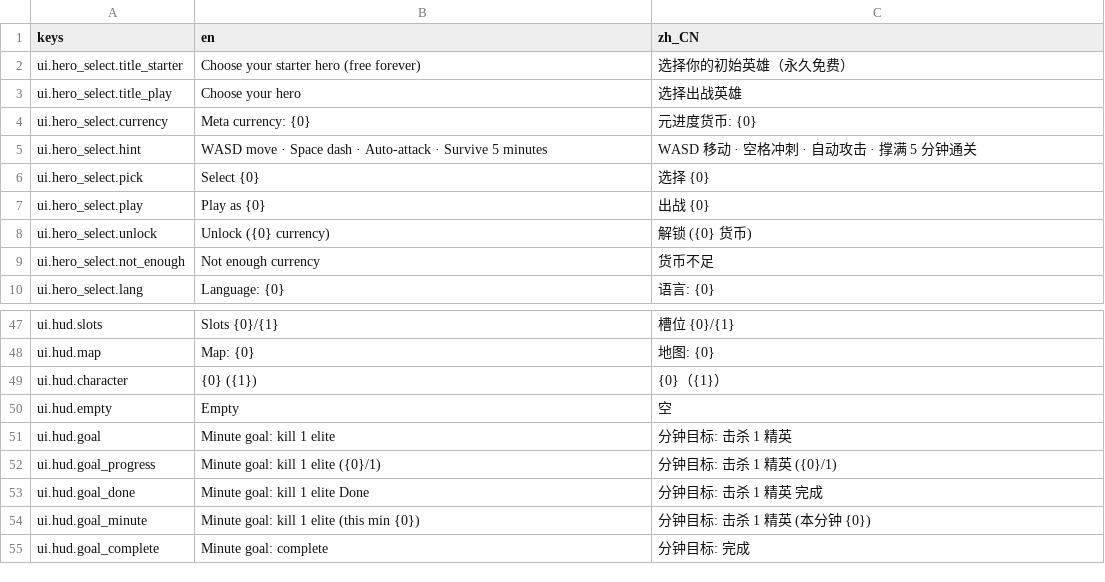
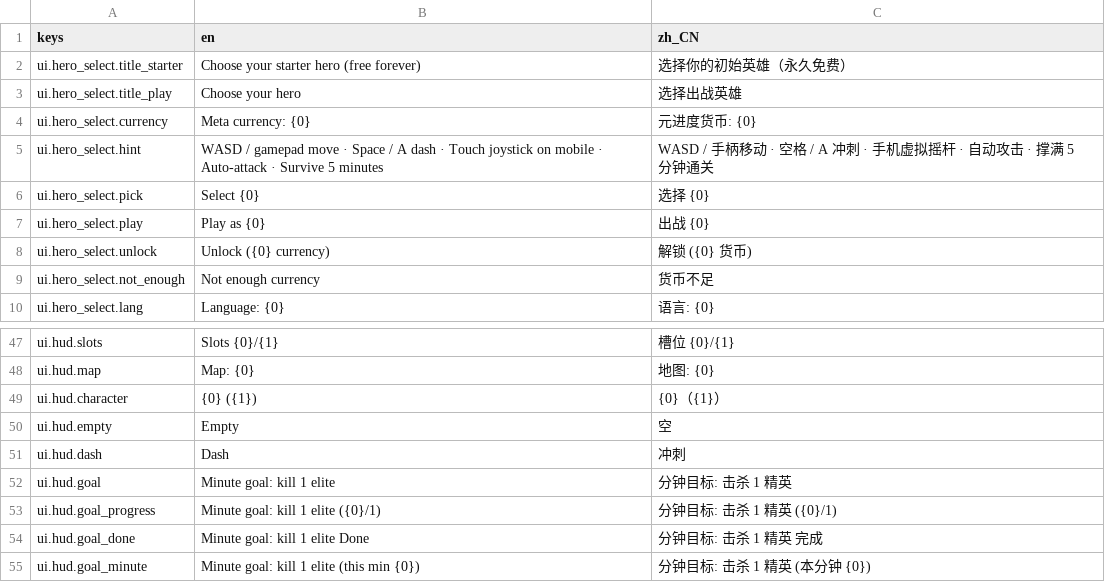
Before and after one commit to huiyuanai709/LuckyToLive, a CSV file: assets/i18n/translations.csv, drawn as a sheet; only a part is shown, gaps mark what is left out; the shorter side is filled out with more unchanged rows.

```diff
--- a/assets/i18n/translations.csv
+++ b/assets/i18n/translations.csv
@@ -4,3 +4,3 @@ ui.hero_select.title_play,Choose your hero,选择出战英雄
 ui.hero_select.currency,Meta currency: {0},元进度货币: {0}
-ui.hero_select.hint,WASD move · Space dash · Auto-attack · Survive 5 minutes,WASD 移动 · 空格冲刺 · 自动攻击 · 撑满 5 分钟通关
+ui.hero_select.hint,"WASD / gamepad move · Space / A dash · Touch joystick on mobile · Auto-attack · Survive 5 minutes","WASD / 手柄移动 · 空格 / A 冲刺 · 手机虚拟摇杆 · 自动攻击 · 撑满 5 分钟通关"
 ui.hero_select.pick,Select {0},选择 {0}
@@ -50,2 +50,3 @@ ui.hud.character,{0} ({1}),{0}（{1}）
 ui.hud.empty,Empty,空
+ui.hud.dash,Dash,冲刺
 ui.hud.goal,Minute goal: kill 1 elite,分钟目标: 击杀 1 精英
```
Also changed, not shown: 10 other files.
